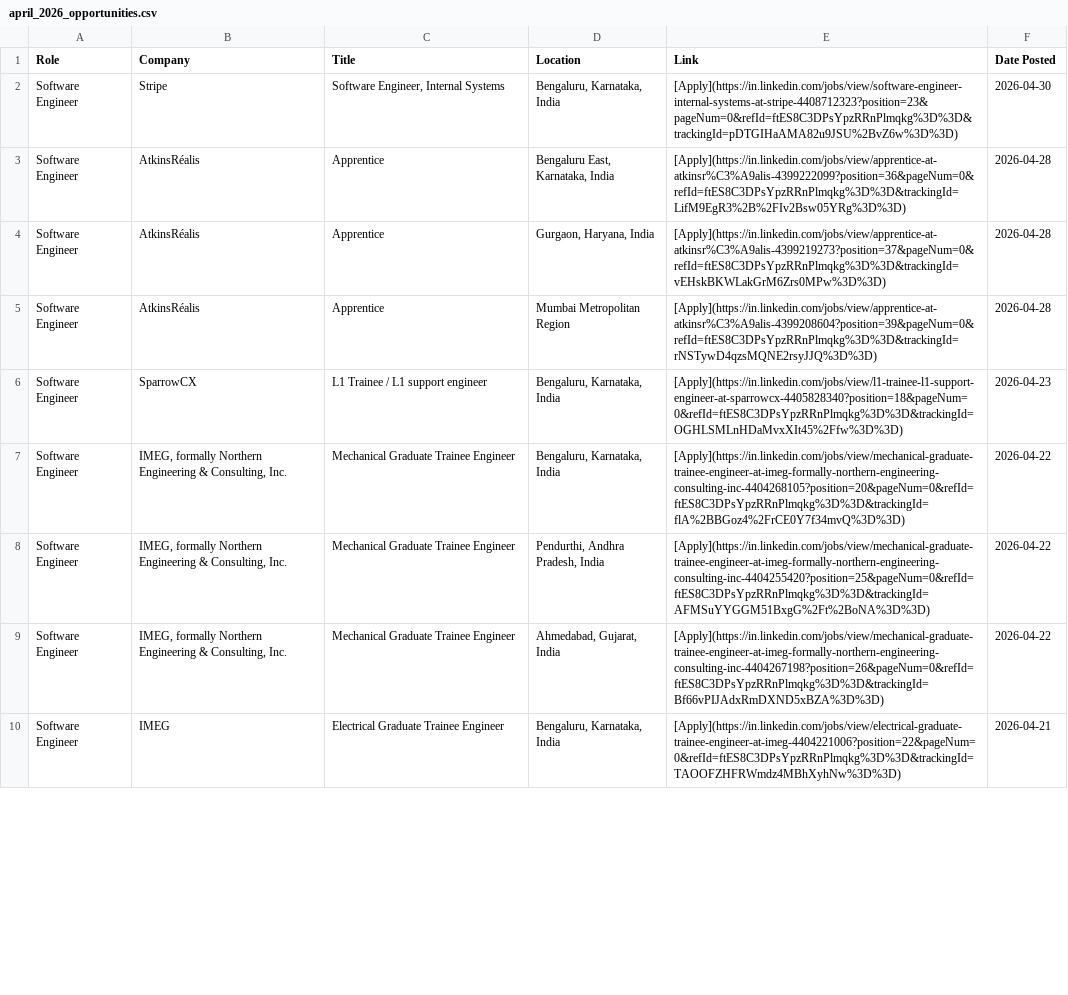
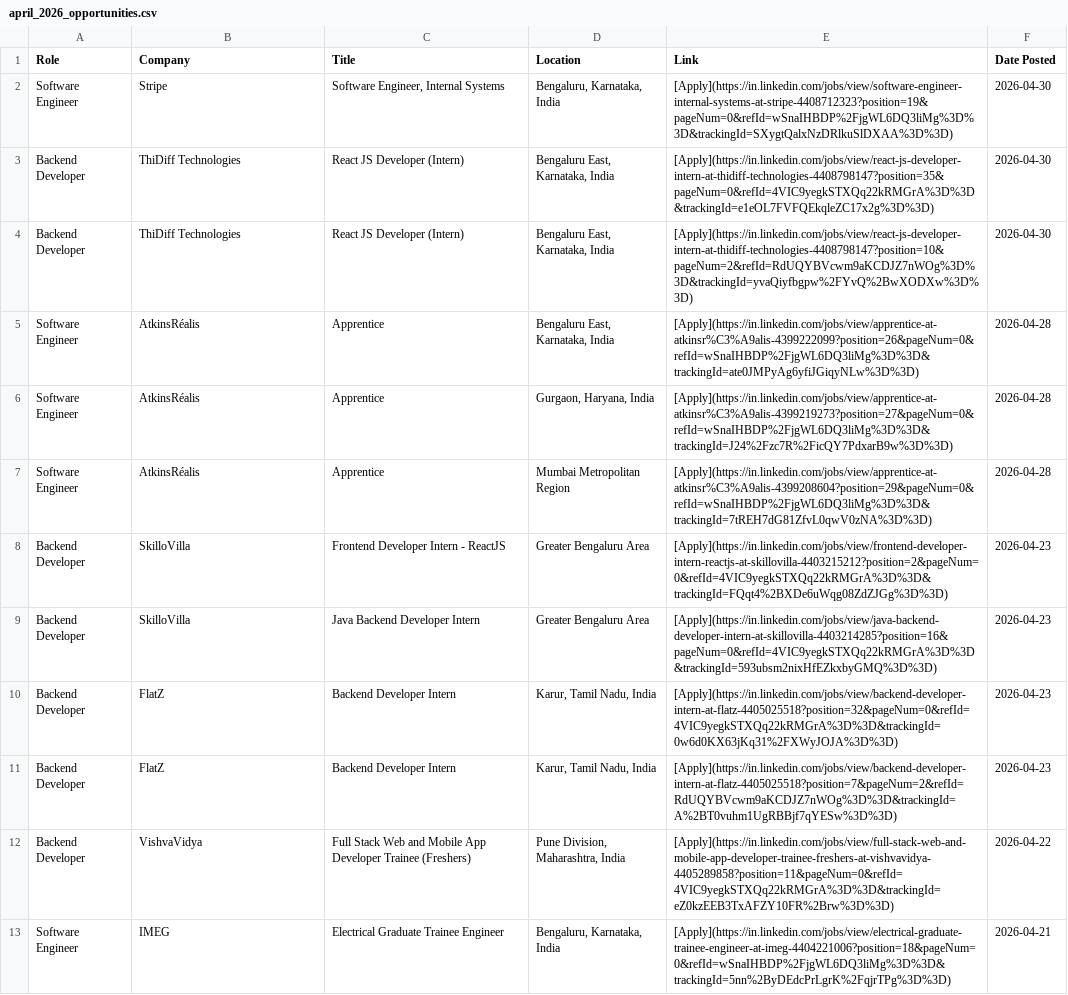
Before and after one commit to IshaCodes04/OpportunityHub, a CSV file: april_2026_opportunities.csv, drawn as a sheet; only a part is shown; removed rows and columns are numbered as before the commit, all else as after; the diff covers the shown part only; the diff names each change by its address in the sheet, - before the commit and + after, or states it on an @@ line.

Commit message:
🔄 Update: April 2026 job opportunities (Auto)

```diff
--- a/april_2026_opportunities.csv
+++ b/april_2026_opportunities.csv
-E2 (Link): [Apply](https://in.linkedin.com/jobs/view/software-engineer-internal-systems-at-stripe-4408712323?position=23&pageNum=0&refId=ftES8C3DPsYpzRRnPlmqkg%3D%3D&trackingId=pDTGIHaAMA82u9JSU%2BvZ6w%3D%3D)
+E2 (Link): [Apply](https://in.linkedin.com/jobs/view/software-engineer-internal-systems-at-stripe-4408712323?position=19&pageNum=0&refId=wSnaIHBDP%2FjgWL6DQ3liMg%3D%3D&trackingId=SXygtQalxNzDRlkuSlDXAA%3D%3D)
+row 3: Backend Developer | ThiDiff Technologies | React JS Developer (Intern) | Bengaluru East, Karnataka, India | [Apply](https://in.linkedin.com/jobs/view/react-js-developer-intern-at-thidiff-technologies-4408798147?position=35&pageNum=0&refId=4VIC9yegkSTXQq22kRMGrA%3D%3D&trackingId=e1eOL7FVFQEkqleZC17x2g%3D%3D) | 2026-04-30
+row 4: Backend Developer | ThiDiff Technologies | React JS Developer (Intern) | Bengaluru East, Karnataka, India | [Apply](https://in.linkedin.com/jobs/view/react-js-developer-intern-at-thidiff-technologies-4408798147?position=10&pageNum=2&refId=RdUQYBVcwm9aKCDJZ7nWOg%3D%3D&trackingId=yvaQiyfbgpw%2FYvQ%2BwXODXw%3D%3D) | 2026-04-30
-E5 (Link): [Apply](https://in.linkedin.com/jobs/view/apprentice-at-atkinsr%C3%A9alis-4399222099?position=36&pageNum=0&refId=ftES8C3DPsYpzRRnPlmqkg%3D%3D&trackingId=LifM9EgR3%2B%2FIv2Bsw05YRg%3D%3D)
+E5 (Link): [Apply](https://in.linkedin.com/jobs/view/apprentice-at-atkinsr%C3%A9alis-4399222099?position=26&pageNum=0&refId=wSnaIHBDP%2FjgWL6DQ3liMg%3D%3D&trackingId=ate0JMPyAg6yfiJGiqyNLw%3D%3D)
-E6 (Link): [Apply](https://in.linkedin.com/jobs/view/apprentice-at-atkinsr%C3%A9alis-4399219273?position=37&pageNum=0&refId=ftES8C3DPsYpzRRnPlmqkg%3D%3D&trackingId=vEHskBKWLakGrM6Zrs0MPw%3D%3D)
+E6 (Link): [Apply](https://in.linkedin.com/jobs/view/apprentice-at-atkinsr%C3%A9alis-4399219273?position=27&pageNum=0&refId=wSnaIHBDP%2FjgWL6DQ3liMg%3D%3D&trackingId=J24%2Fzc7R%2FicQY7PdxarB9w%3D%3D)
-E7 (Link): [Apply](https://in.linkedin.com/jobs/view/apprentice-at-atkinsr%C3%A9alis-4399208604?position=39&pageNum=0&refId=ftES8C3DPsYpzRRnPlmqkg%3D%3D&trackingId=rNSTywD4qzsMQNE2rsyJJQ%3D%3D)
+E7 (Link): [Apply](https://in.linkedin.com/jobs/view/apprentice-at-atkinsr%C3%A9alis-4399208604?position=29&pageNum=0&refId=wSnaIHBDP%2FjgWL6DQ3liMg%3D%3D&trackingId=7tREH7dG81ZfvL0qwV0zNA%3D%3D)
-row 6: Software Engineer | SparrowCX | L1 Trainee / L1 support engineer | Bengaluru, Karnataka, India | [Apply](https://in.linkedin.com/jobs/view/l1-trainee-l1-support-engineer-at-sparrowcx-4405828340?position=18&pageNum=0&refId=ftES8C3DPsYpzRRnPlmqkg%3D%3D&trackingId=OGHLSMLnHDaMvxXIt45%2Ffw%3D%3D) | 2026-04-23
-row 7: Software Engineer | IMEG, formally Northern Engineering & Consulting, Inc. | Mechanical Graduate Trainee Engineer | Bengaluru, Karnataka, India | [Apply](https://in.linkedin.com/jobs/view/mechanical-graduate-trainee-engineer-at-imeg-formally-northern-engineering-consulting-inc-4404268105?position=20&pageNum=0&refId=ftES8C3DPsYpzRRnPlmqkg%3D%3D&trackingId=flA%2BBGoz4%2FrCE0Y7f34mvQ%3D%3D) | 2026-04-22
-row 8: Software Engineer | IMEG, formally Northern Engineering & Consulting, Inc. | Mechanical Graduate Trainee Engineer | Pendurthi, Andhra Pradesh, India | [Apply](https://in.linkedin.com/jobs/view/mechanical-graduate-trainee-engineer-at-imeg-formally-northern-engineering-consulting-inc-4404255420?position=25&pageNum=0&refId=ftES8C3DPsYpzRRnPlmqkg%3D%3D&trackingId=AFMSuYYGGM51BxgG%2Ft%2BoNA%3D%3D) | 2026-04-22
-row 9: Software Engineer | IMEG, formally Northern Engineering & Consulting, Inc. | Mechanical Graduate Trainee Engineer | Ahmedabad, Gujarat, India | [Apply](https://in.linkedin.com/jobs/view/mechanical-graduate-trainee-engineer-at-imeg-formally-northern-engineering-consulting-inc-4404267198?position=26&pageNum=0&refId=ftES8C3DPsYpzRRnPlmqkg%3D%3D&trackingId=Bf66vPIJAdxRmDXND5xBZA%3D%3D) | 2026-04-22
+row 8: Backend Developer | SkilloVilla | Frontend Developer Intern - ReactJS | Greater Bengaluru Area | [Apply](https://in.linkedin.com/jobs/view/frontend-developer-intern-reactjs-at-skillovilla-4403215212?position=2&pageNum=0&refId=4VIC9yegkSTXQq22kRMGrA%3D%3D&trackingId=FQqt4%2BXDe6uWqg08ZdZJGg%3D%3D) | 2026-04-23
+row 9: Backend Developer | SkilloVilla | Java Backend Developer Intern | Greater Bengaluru Area | [Apply](https://in.linkedin.com/jobs/view/java-backend-developer-intern-at-skillovilla-4403214285?position=16&pageNum=0&refId=4VIC9yegkSTXQq22kRMGrA%3D%3D&trackingId=593ubsm2nixHfEZkxbyGMQ%3D%3D) | 2026-04-23
+row 10: Backend Developer | FlatZ | Backend Developer Intern | Karur, Tamil Nadu, India | [Apply](https://in.linkedin.com/jobs/view/backend-developer-intern-at-flatz-4405025518?position=32&pageNum=0&refId=4VIC9yegkSTXQq22kRMGrA%3D%3D&trackingId=0w6d0KX63jKq31%2FXWyJOJA%3D%3D) | 2026-04-23
+row 11: Backend Developer | FlatZ | Backend Developer Intern | Karur, Tamil Nadu, India | [Apply](https://in.linkedin.com/jobs/view/backend-developer-intern-at-flatz-4405025518?position=7&pageNum=2&refId=RdUQYBVcwm9aKCDJZ7nWOg%3D%3D&trackingId=A%2BT0vuhm1UgRBBjf7qYESw%3D%3D) | 2026-04-23
+row 12: Backend Developer | VishvaVidya | Full Stack Web and Mobile App Developer Trainee (Freshers) | Pune Division, Maharashtra, India | [Apply](https://in.linkedin.com/jobs/view/full-stack-web-and-mobile-app-developer-trainee-freshers-at-vishvavidya-4405289858?position=11&pageNum=0&refId=4VIC9yegkSTXQq22kRMGrA%3D%3D&trackingId=eZ0kzEEB3TxAFZY10FR%2Brw%3D%3D) | 2026-04-22
-E13 (Link): [Apply](https://in.linkedin.com/jobs/view/electrical-graduate-trainee-engineer-at-imeg-4404221006?position=22&pageNum=0&refId=ftES8C3DPsYpzRRnPlmqkg%3D%3D&trackingId=TAOOFZHFRWmdz4MBhXyhNw%3D%3D)
+E13 (Link): [Apply](https://in.linkedin.com/jobs/view/electrical-graduate-trainee-engineer-at-imeg-4404221006?position=18&pageNum=0&refId=wSnaIHBDP%2FjgWL6DQ3liMg%3D%3D&trackingId=5nn%2ByDEdcPrLgrK%2FqjrTPg%3D%3D)
```
Also changed, not shown: 3 added rows, 3 removed rows and 14 edited cells elsewhere in this file, 1 other file.
